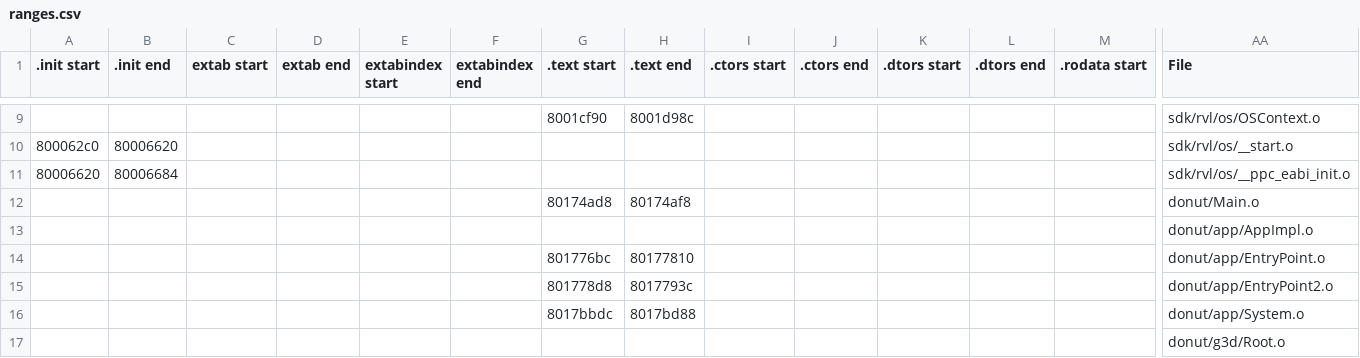
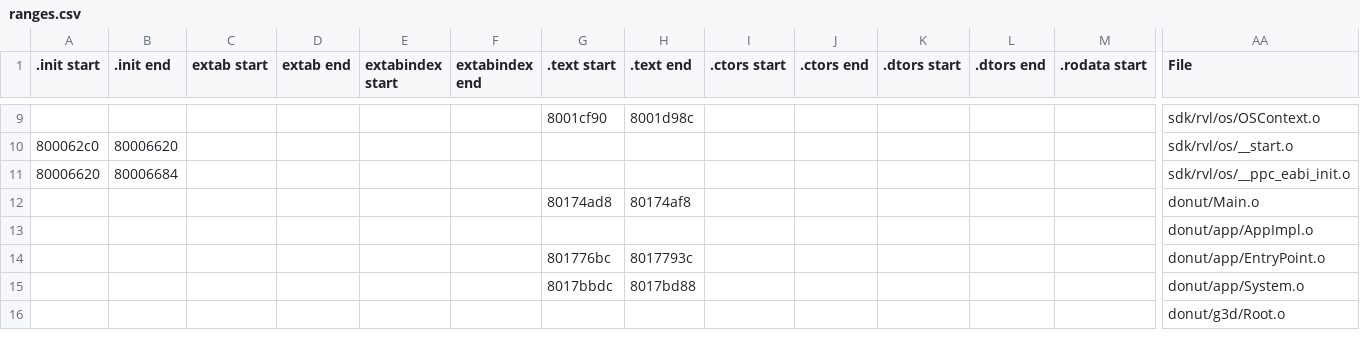
Before and after one commit to DarkKirb/donut-decomp, a CSV file: data/ranges.csv, drawn as a sheet; only a part is shown, gaps mark what is left out; rows hold the shown columns only; the diff names each change by its address in the sheet, - before the commit and + after, or states it on an @@ line.

Commit message:
Combine EntryPoint.cpp and enable dead stripping

```diff
--- a/data/ranges.csv
+++ b/data/ranges.csv
-H14 (.text end): 80177810
+H14 (.text end): 8017793c
-row 15:  |  |  |  |  |  | 801778d8 | 8017793c |  |  |  |  |  | donut/app/EntryPoint2.o
```
Also changed, not shown: data/symbols.csv, 21 other files.
